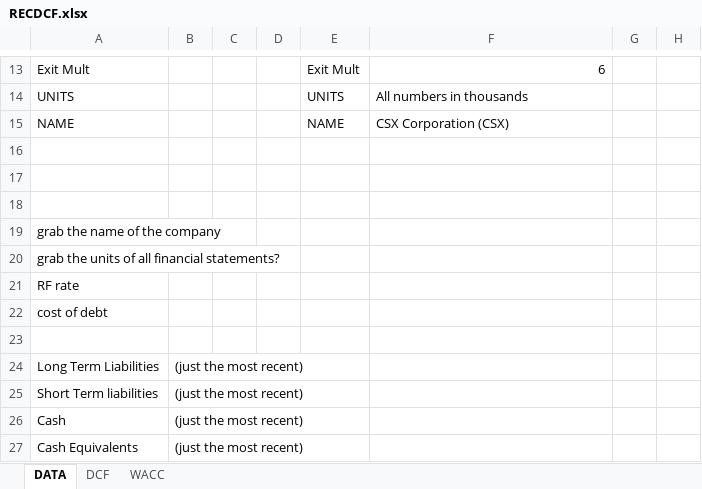
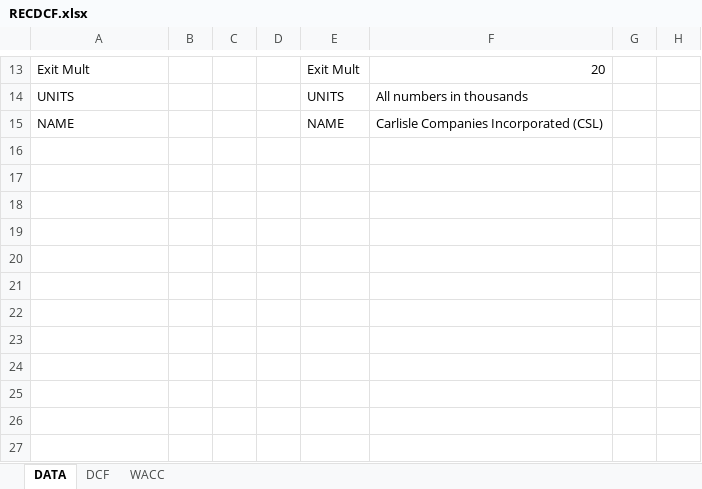
Before and after one commit to stephenmoores/steveproject, an Excel workbook: PANDAS PROJ/RECDCF.xlsx, sheet DATA, drawn as a sheet; only a part is shown, gaps mark what is left out; values as stored, in another font and other column widths than the file's, no borders; the diff covers the shown part only; the diff names each change by its address in the sheet, - before the commit and + after, or states it on an @@ line.

```diff
--- a/PANDAS PROJ/RECDCF.xlsx (sheet DATA)
+++ b/PANDAS PROJ/RECDCF.xlsx (sheet DATA)
-F13: 6
+F13: 20
-F15: CSX Corporation (CSX)
+F15: Carlisle Companies Incorporated (CSL)
-row 16: (empty)
-row 17: (empty)
-row 18: (empty)
-row 19: grab the name of the company
-row 20: grab the units of all financial statements?
-row 21: RF rate
-row 22: cost of debt
-row 23: (empty)
-row 24: Long Term Liabilities | (just the most recent)
-row 25: Short Term liabilities | (just the most recent)
-row 26: Cash | (just the most recent)
-row 27: Cash Equivalents | (just the most recent)
```
Also changed, not shown: 32 edited cells elsewhere in this sheet, sheet DCF, sheet WACC, charts or pictures, 9 other files.
